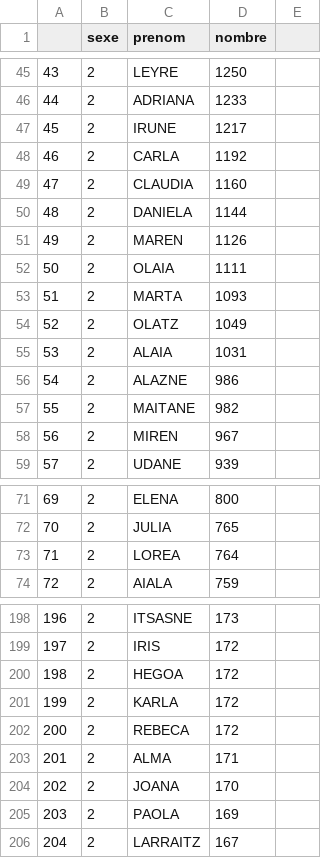
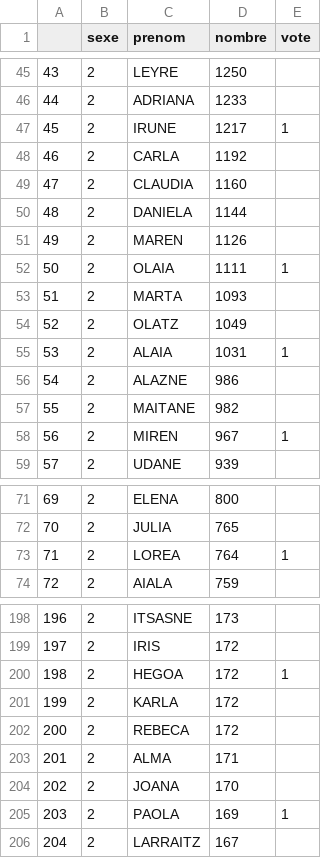
Before and after one commit to XiXimun/Izenak, a CSV file: Vote/Naissance_Girl_Hegoalde_2000-2021_XL.csv, drawn as a sheet; only a part is shown, gaps mark what is left out; the diff covers the shown part only.

```diff
--- a/Vote/Naissance_Girl_Hegoalde_2000-2021_XL.csv
+++ b/Vote/Naissance_Girl_Hegoalde_2000-2021_XL.csv
@@ -1 +1 @@
-;sexe;prenom;nombre
+;sexe;prenom;nombre;vote
@@ -47 +47 @@
-45;2;IRUNE;1217
+45;2;IRUNE;1217;1
@@ -52 +52 @@
-50;2;OLAIA;1111
+50;2;OLAIA;1111;1
@@ -55 +55 @@
-53;2;ALAIA;1031
+53;2;ALAIA;1031;1
@@ -58 +58 @@
-56;2;MIREN;967
+56;2;MIREN;967;1
@@ -73 +73 @@
-71;2;LOREA;764
+71;2;LOREA;764;1
@@ -200 +200 @@
-198;2;HEGOA;172
+198;2;HEGOA;172;1
@@ -205 +205 @@
-203;2;PAOLA;169
+203;2;PAOLA;169;1
```
Also changed, not shown: 30 edited cells elsewhere in this file, Vote/Naissance_Boy_64_2000-2021_AP.csv, Vote/Naissance_Boy_64_2000-2021_XL.csv, 8 other files.
